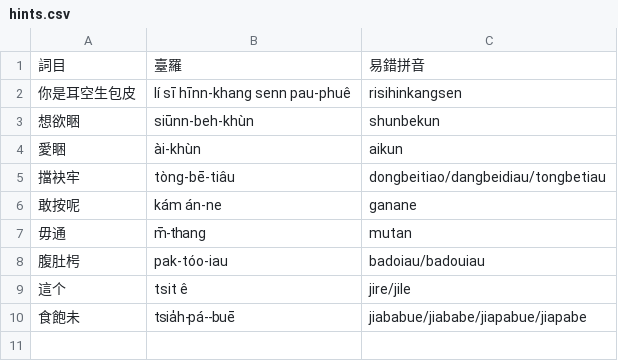
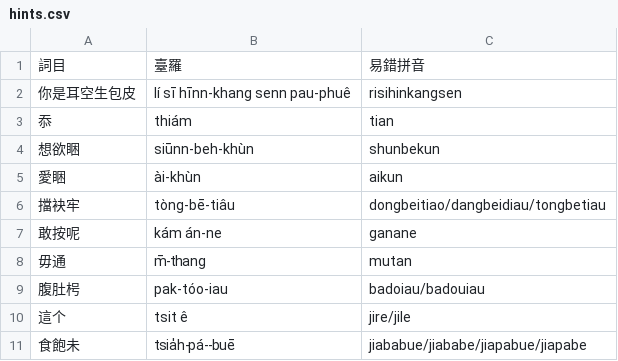
Before and after one commit to chengr4/taieagi, a CSV file: assets/hints.csv, drawn as a sheet.

Commit message:
Show hints alongside candidates and add tian hint
Lookup orthographic hints on every character push even when dictionary
candidates exist so colliding typos remain visible. Add the "tian" ->
"忝 (thiám)" hint to hints.csv and recompile the binary hints index.

```diff
--- a/assets/hints.csv
+++ b/assets/hints.csv
@@ -2,2 +2,3 @@
 你是耳空生包皮,lí sī hīnn-khang senn pau-phuê,risihinkangsen
+忝,thiám,tian
 想欲睏,siūnn-beh-khùn,shunbekun
```
Also changed, not shown: 3 other files.
